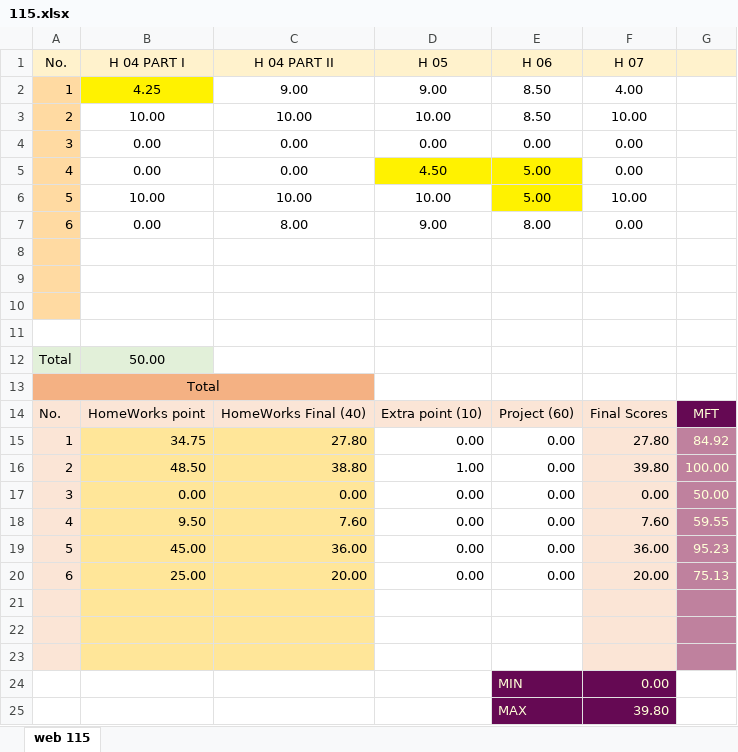
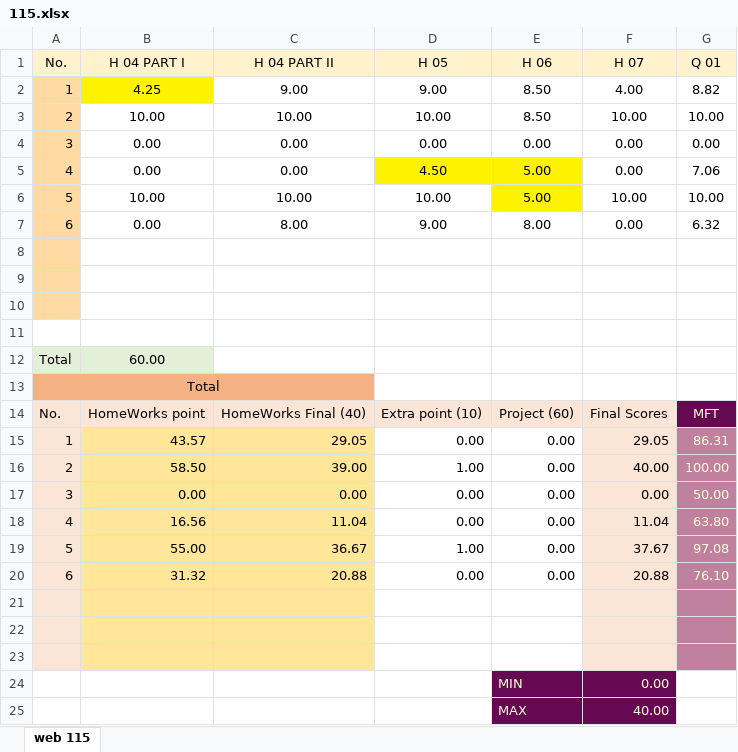
Before and after one commit to mkazemiraz/mft-scores, an Excel workbook: 115/115.xlsx, sheet web 115, drawn as a sheet; values as stored, in another font and other column widths than the file's, no borders; removed rows and columns are numbered as before the commit, all else as after; the diff names each change by its address in the sheet, - before the commit and + after, or states it on an @@ line.

Commit message:
updated

```diff
--- a/115/115.xlsx (sheet web 115)
+++ b/115/115.xlsx (sheet web 115)
-G1: (empty)
+G1: Q 01
-G2 (Q 01): (empty)
+G2 (Q 01): 8.82
-G3 (Q 01): (empty)
+G3 (Q 01): 10.00
-G4 (Q 01): (empty)
+G4 (Q 01): 0.00
-G5 (Q 01): (empty)
+G5 (Q 01): 7.06
-G6 (Q 01): (empty)
+G6 (Q 01): 10.00
-G7 (Q 01): (empty)
+G7 (Q 01): 6.32
-B12 (H 04 PART I): 50.00
+B12 (H 04 PART I): 60.00
-B15 (H 04 PART I): 34.75
+B15 (H 04 PART I): 43.57
-C15 (H 04 PART II): 27.80
+C15 (H 04 PART II): 29.05
-F15 (H 07): 27.80
+F15 (H 07): 29.05
-G15 (Q 01): 84.92
+G15 (Q 01): 86.31
-B16 (H 04 PART I): 48.50
+B16 (H 04 PART I): 58.50
-C16 (H 04 PART II): 38.80
+C16 (H 04 PART II): 39.00
-F16 (H 07): 39.80
+F16 (H 07): 40.00
-B18 (H 04 PART I): 9.50
+B18 (H 04 PART I): 16.56
-C18 (H 04 PART II): 7.60
+C18 (H 04 PART II): 11.04
-F18 (H 07): 7.60
+F18 (H 07): 11.04
-G18 (Q 01): 59.55
+G18 (Q 01): 63.80
-row 19: 5 | 45.00 | 36.00 | 0.00 | 0.00 | 36.00 | 95.23
+row 19: 5 | 55.00 | 36.67 | 1.00 | 0.00 | 37.67 | 97.08
-B20 (H 04 PART I): 25.00
+B20 (H 04 PART I): 31.32
-C20 (H 04 PART II): 20.00
+C20 (H 04 PART II): 20.88
-F20 (H 07): 20.00
+F20 (H 07): 20.88
-G20 (Q 01): 75.13
+G20 (Q 01): 76.10
-F25 (H 07): 39.80
+F25 (H 07): 40.00
```
